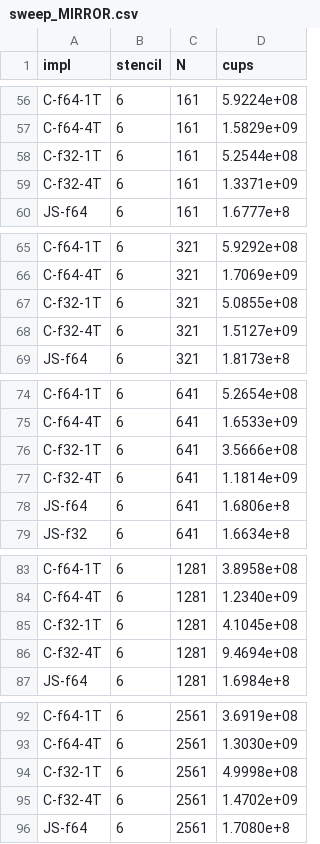
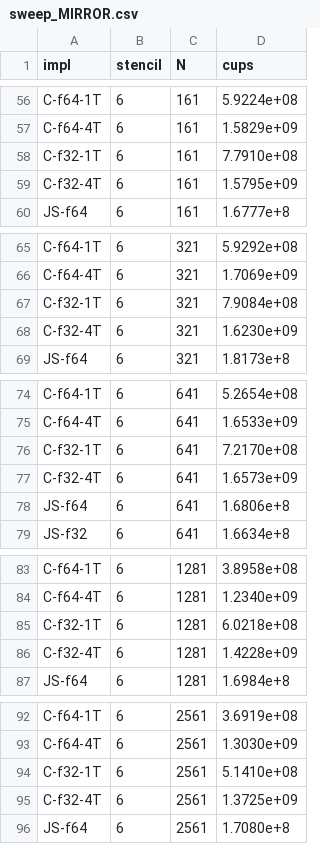
Before and after one commit to xExeCube/ZRL, a CSV file: N-DWaveSim/bench/sweep_MIRROR.csv, drawn as a sheet; only a part is shown, gaps mark what is left out; the diff covers the shown part only.

```diff
--- a/N-DWaveSim/bench/sweep_MIRROR.csv
+++ b/N-DWaveSim/bench/sweep_MIRROR.csv
@@ -57,4 +57,4 @@ C-f64-1T,6,161,5.9224e+08
 C-f64-4T,6,161,1.5829e+09
-C-f32-1T,6,161,5.2544e+08
-C-f32-4T,6,161,1.3371e+09
+C-f32-1T,6,161,7.7910e+08
+C-f32-4T,6,161,1.5795e+09
 JS-f64,6,161,1.6777e+8
@@ -66,4 +66,4 @@ C-f64-1T,6,321,5.9292e+08
 C-f64-4T,6,321,1.7069e+09
-C-f32-1T,6,321,5.0855e+08
-C-f32-4T,6,321,1.5127e+09
+C-f32-1T,6,321,7.9084e+08
+C-f32-4T,6,321,1.6230e+09
 JS-f64,6,321,1.8173e+8
@@ -75,4 +75,4 @@ C-f64-1T,6,641,5.2654e+08
 C-f64-4T,6,641,1.6533e+09
-C-f32-1T,6,641,3.5666e+08
-C-f32-4T,6,641,1.1814e+09
+C-f32-1T,6,641,7.2170e+08
+C-f32-4T,6,641,1.6573e+09
 JS-f64,6,641,1.6806e+8
@@ -84,4 +84,4 @@ C-f64-1T,6,1281,3.8958e+08
 C-f64-4T,6,1281,1.2340e+09
-C-f32-1T,6,1281,4.1045e+08
-C-f32-4T,6,1281,9.4694e+08
+C-f32-1T,6,1281,6.0218e+08
+C-f32-4T,6,1281,1.4228e+09
 JS-f64,6,1281,1.6984e+8
@@ -93,4 +93,4 @@ C-f64-1T,6,2561,3.6919e+08
 C-f64-4T,6,2561,1.3030e+09
-C-f32-1T,6,2561,4.9998e+08
-C-f32-4T,6,2561,1.4702e+09
+C-f32-1T,6,2561,5.1410e+08
+C-f32-4T,6,2561,1.3725e+09
 JS-f64,6,2561,1.7080e+8
```
Also changed, not shown: 14 edited cells elsewhere in this file, 10 other files.
